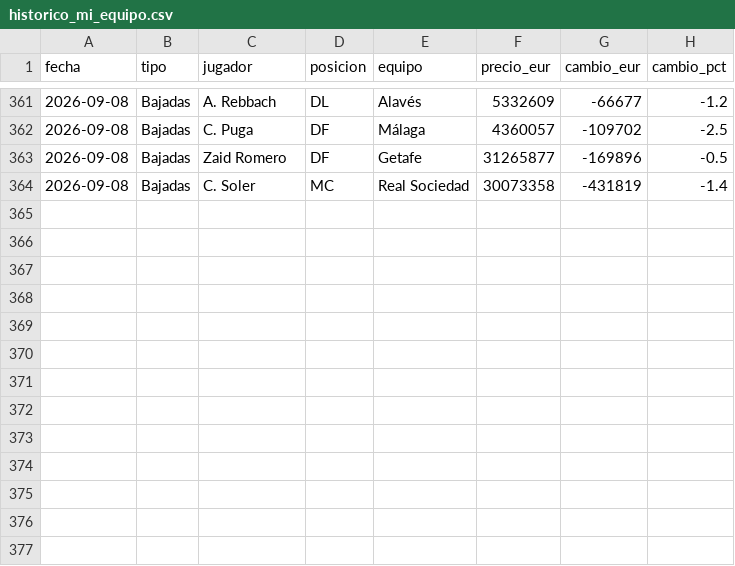
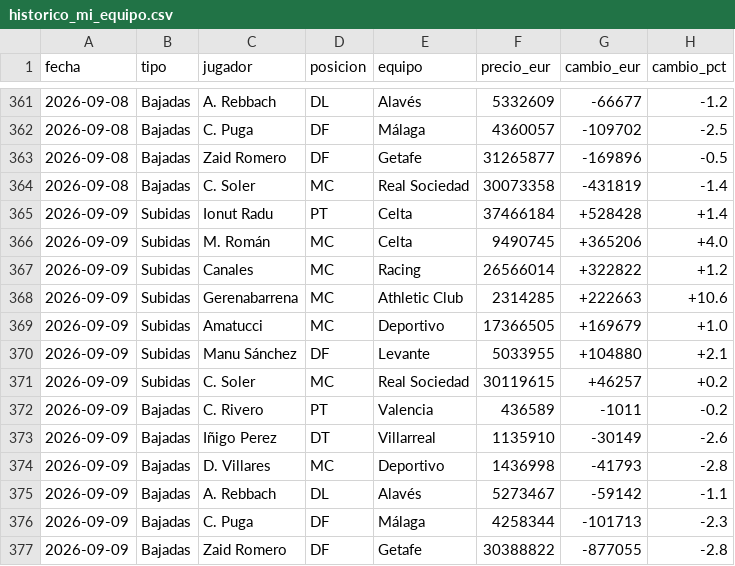
Before and after one commit to aquintero89/mercado-fantasy, a CSV file: historico_mi_equipo.csv, drawn as a sheet; only a part is shown, gaps mark what is left out; the diff names each change by its address in the sheet, - before the commit and + after, or states it on an @@ line.

```diff
--- a/historico_mi_equipo.csv
+++ b/historico_mi_equipo.csv
+row 365: 2026-09-09 | Subidas | Ionut Radu | PT | Celta | 37466184 | +528428 | +1.4
+row 366: 2026-09-09 | Subidas | M. Román | MC | Celta | 9490745 | +365206 | +4.0
+row 367: 2026-09-09 | Subidas | Canales | MC | Racing | 26566014 | +322822 | +1.2
+row 368: 2026-09-09 | Subidas | Gerenabarrena | MC | Athletic Club | 2314285 | +222663 | +10.6
+row 369: 2026-09-09 | Subidas | Amatucci | MC | Deportivo | 17366505 | +169679 | +1.0
+row 370: 2026-09-09 | Subidas | Manu Sánchez | DF | Levante | 5033955 | +104880 | +2.1
+row 371: 2026-09-09 | Subidas | C. Soler | MC | Real Sociedad | 30119615 | +46257 | +0.2
+row 372: 2026-09-09 | Bajadas | C. Rivero | PT | Valencia | 436589 | -1011 | -0.2
+row 373: 2026-09-09 | Bajadas | Iñigo Perez | DT | Villarreal | 1135910 | -30149 | -2.6
+row 374: 2026-09-09 | Bajadas | D. Villares | MC | Deportivo | 1436998 | -41793 | -2.8
+row 375: 2026-09-09 | Bajadas | A. Rebbach | DL | Alavés | 5273467 | -59142 | -1.1
+row 376: 2026-09-09 | Bajadas | C. Puga | DF | Málaga | 4258344 | -101713 | -2.3
+row 377: 2026-09-09 | Bajadas | Zaid Romero | DF | Getafe | 30388822 | -877055 | -2.8
```
Also changed, not shown: 3 other files.
